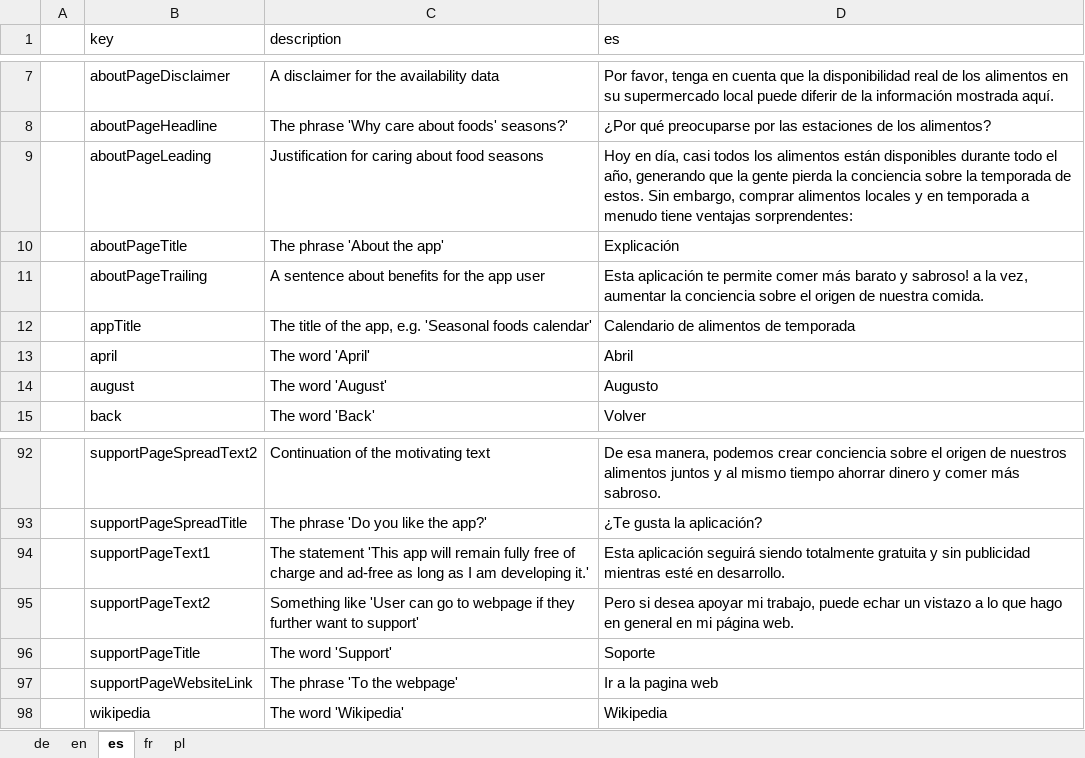
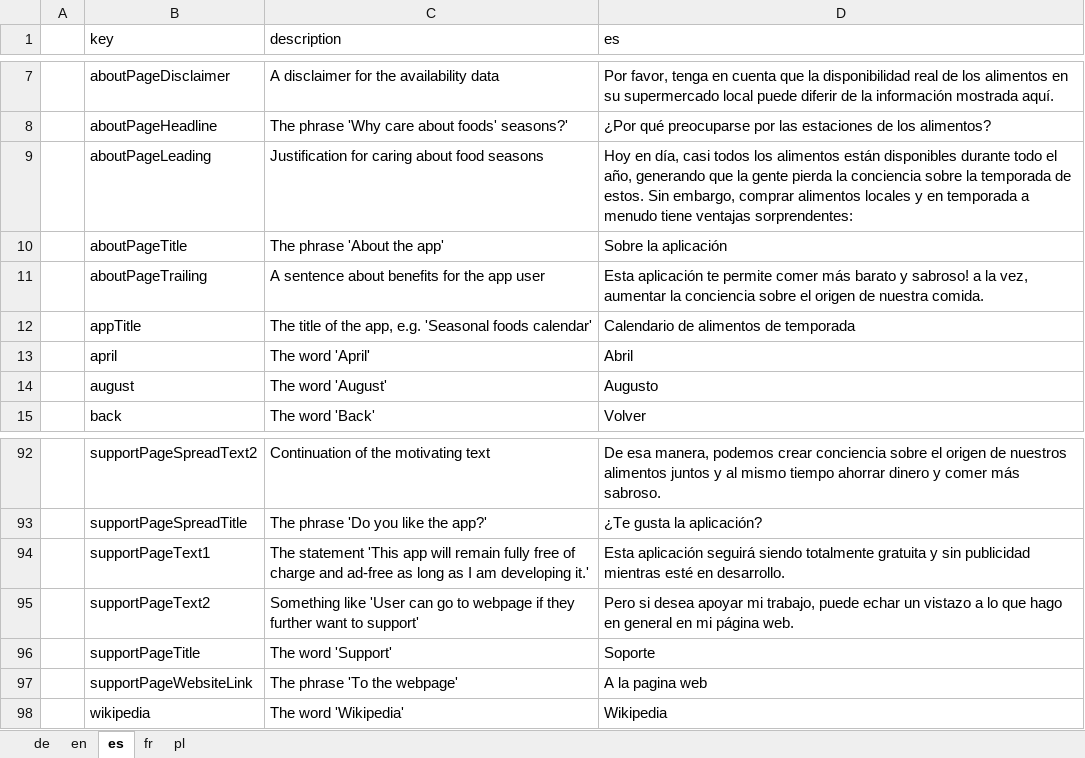
Before and after one commit to seasoncalendar/seasoncalendar, an Excel workbook: assets/i18n_data/app_text.xlsx, sheet es, drawn as a sheet; only a part is shown, gaps mark what is left out; values as stored, in another font and other column widths than the file's, no borders; the diff names each change by its address in the sheet, - before the commit and + after, or states it on an @@ line.

```diff
--- a/assets/i18n_data/app_text.xlsx (sheet es)
+++ b/assets/i18n_data/app_text.xlsx (sheet es)
-D10 (es): Explicación
+D10 (es): Sobre la aplicación
-D97 (es): Ir a la pagina web
+D97 (es): A la pagina web
```
Also changed, not shown: assets/i18n_data/foods_lang.xlsx, 4 other files.
